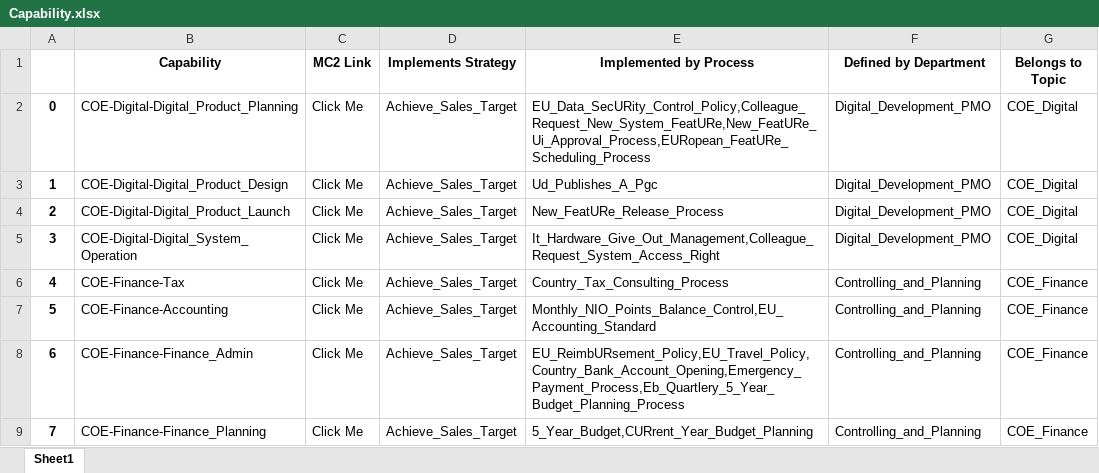
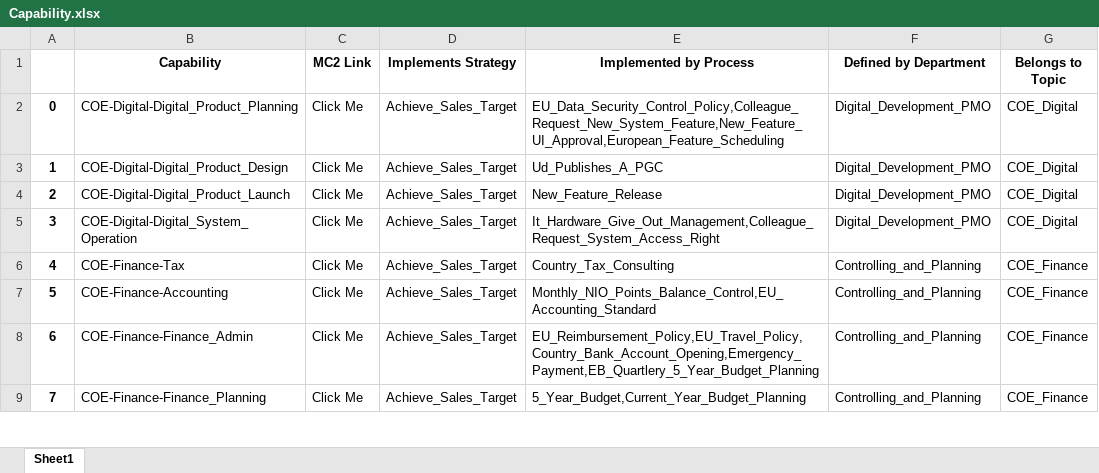
Before and after one commit to unforgiven1990/mc2, an Excel workbook: helper/Capability.xlsx, sheet Sheet1, drawn as a sheet; only a part is shown; values as stored, in another font and other column widths than the file's, no borders; the diff covers the shown part only; the diff names each change by its address in the sheet, - before the commit and + after, or states it on an @@ line.

```diff
--- a/helper/Capability.xlsx (sheet Sheet1)
+++ b/helper/Capability.xlsx (sheet Sheet1)
-E2 (Implemented by Process): EU_Data_SecURity_Control_Policy,Colleague_Request_New_System_FeatURe,New_FeatURe_Ui_Approval_Process,EURopean_FeatURe_Scheduling_Process
+E2 (Implemented by Process): EU_Data_Security_Control_Policy,Colleague_Request_New_System_Feature,New_Feature_UI_Approval,European_Feature_Scheduling
-E3 (Implemented by Process): Ud_Publishes_A_Pgc
+E3 (Implemented by Process): Ud_Publishes_A_PGC
-E4 (Implemented by Process): New_FeatURe_Release_Process
+E4 (Implemented by Process): New_Feature_Release
-E6 (Implemented by Process): Country_Tax_Consulting_Process
+E6 (Implemented by Process): Country_Tax_Consulting
-E8 (Implemented by Process): EU_ReimbURsement_Policy,EU_Travel_Policy,Country_Bank_Account_Opening,Emergency_Payment_Process,Eb_Quartlery_5_Year_Budget_Planning_Process
+E8 (Implemented by Process): EU_Reimbursement_Policy,EU_Travel_Policy,Country_Bank_Account_Opening,Emergency_Payment,EB_Quartlery_5_Year_Budget_Planning
-E9 (Implemented by Process): 5_Year_Budget,CURrent_Year_Budget_Planning
+E9 (Implemented by Process): 5_Year_Budget,Current_Year_Budget_Planning
```
Also changed, not shown: 55 edited cells elsewhere in this sheet, helper/Business_Model.xlsx, helper/Employee_Process.xlsx, 20 other files.
